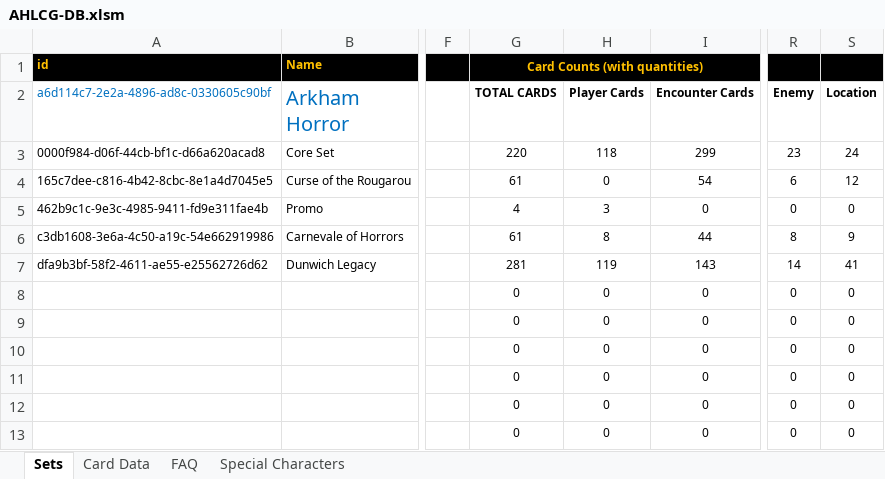
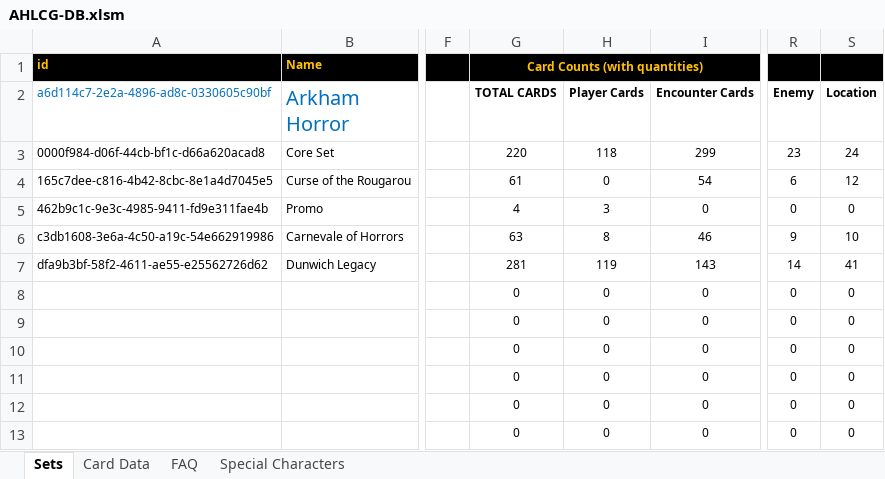
Before and after one commit to GeckoTH/arkham-horror, an Excel workbook: AHLCG-DB.xlsm, sheet Sets, drawn as a sheet; only a part is shown, gaps mark what is left out; values as stored, in another font and other column widths than the file's, no borders; charts and pictures and conditional formats not drawn; the diff names each change by its address in the sheet, - before the commit and + after, or states it on an @@ line.

```diff
--- a/AHLCG-DB.xlsm (sheet Sets)
+++ b/AHLCG-DB.xlsm (sheet Sets)
-G6 (TOTAL CARDS): 61
+G6 (TOTAL CARDS): 63
-I6 (Encounter Cards): 44
+I6 (Encounter Cards): 46
-R6 (Enemy): 8
+R6 (Enemy): 9
-S6 (Location): 9
+S6 (Location): 10
```
Also changed, not shown: sheet Card Data.
